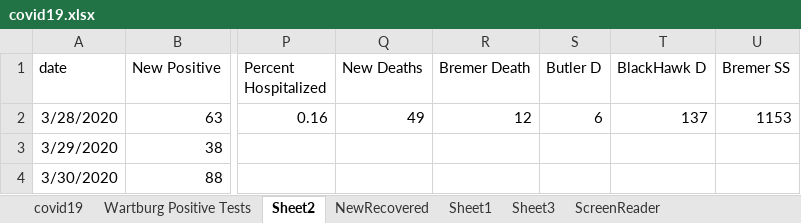
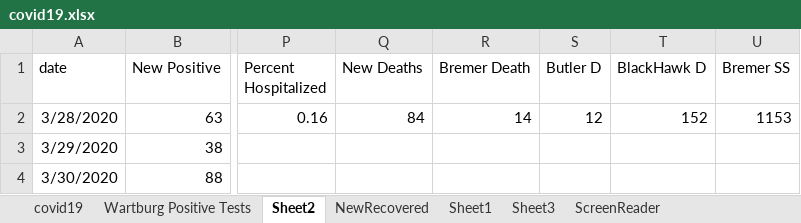
Before and after one commit to mbirgen/COVID19, an Excel workbook: covid19.xlsx, sheet Sheet2, drawn as a sheet; only a part is shown, gaps mark what is left out; values as stored, in another font and other column widths than the file's, no borders; the diff names each change by its address in the sheet, - before the commit and + after, or states it on an @@ line.

```diff
--- a/covid19.xlsx (sheet Sheet2)
+++ b/covid19.xlsx (sheet Sheet2)
-Q2 (New Deaths): 49
+Q2 (New Deaths): 84
-R2 (Bremer Death): 12
+R2 (Bremer Death): 14
-S2 (Butler D): 6
+S2 (Butler D): 12
-T2 (BlackHawk D): 137
+T2 (BlackHawk D): 152
```
Also changed, not shown: sheet covid19, hidden cells, 20 other files.
